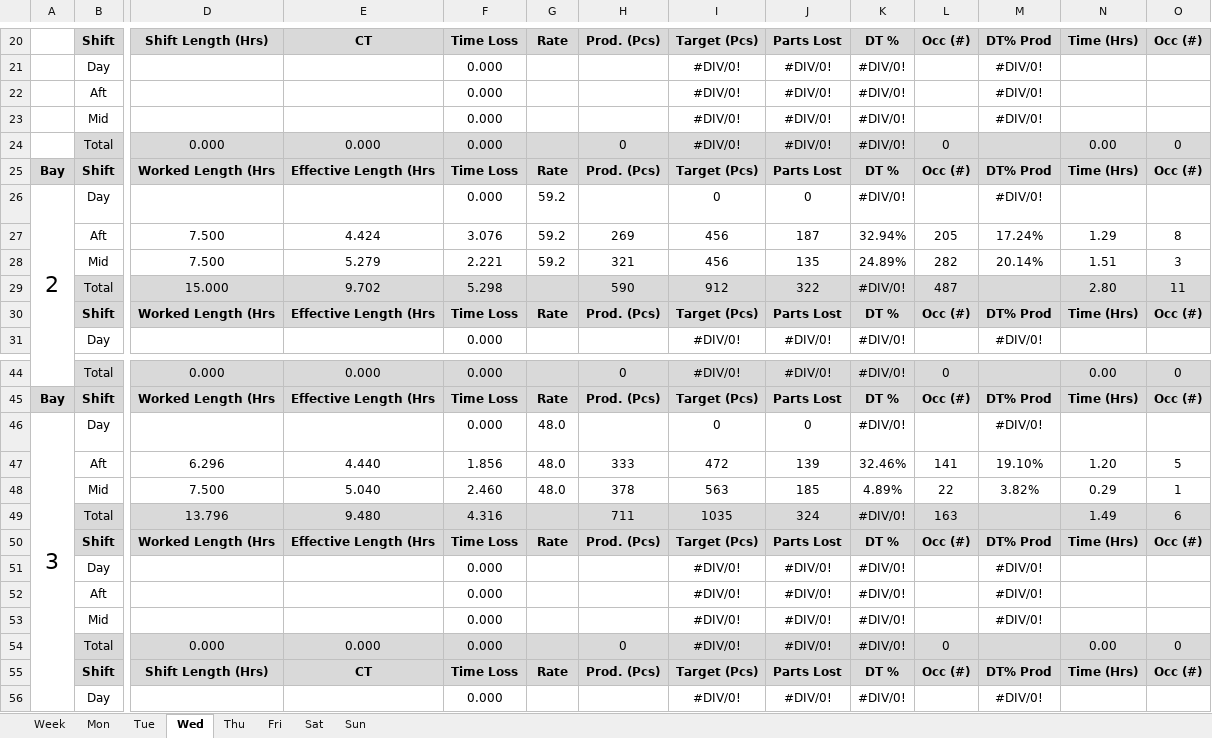
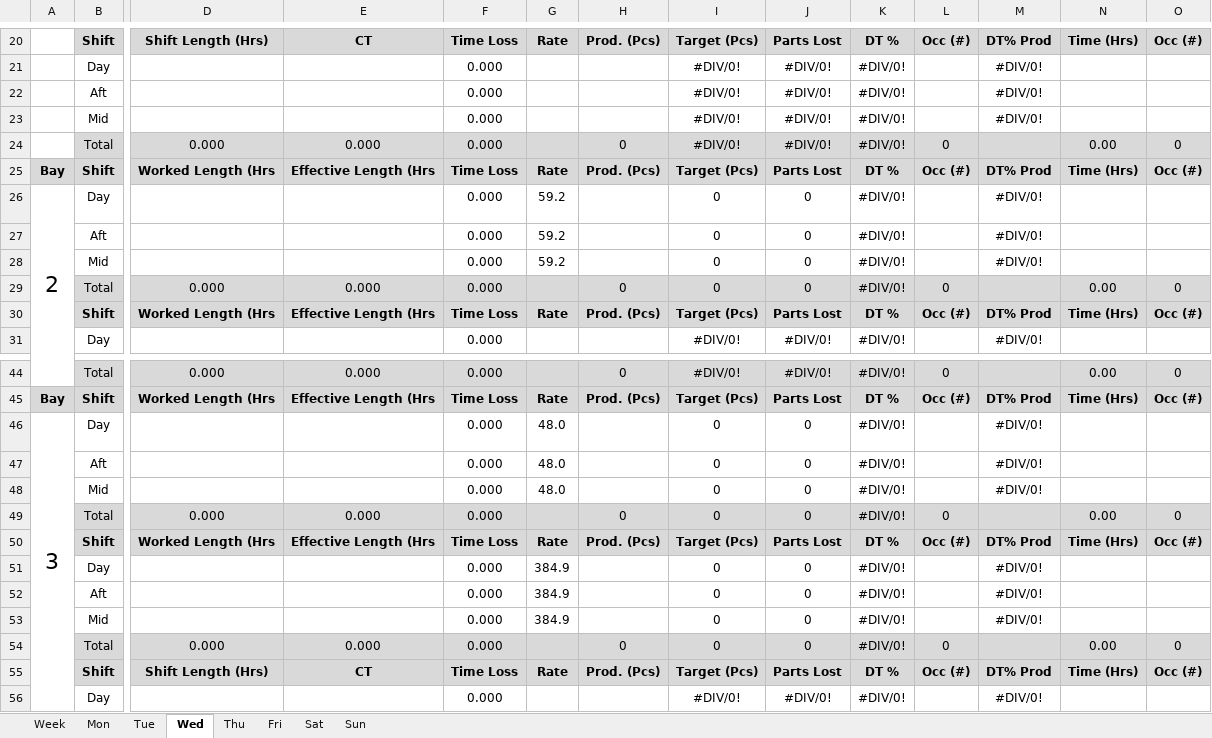
Before and after one commit to Henro1708/Production_monitoring_assistant, an Excel workbook: workingTable/shifts_table.xlsx, sheet Wed, drawn as a sheet; only a part is shown, gaps mark what is left out; values as stored, in another font and other column widths than the file's, no borders; removed rows and columns are numbered as before the commit, all else as after; rows hold the shown columns only; the diff covers the shown part only; the diff names each change by its address in the sheet, - before the commit and + after, or states it on an @@ line.

```diff
--- a/workingTable/shifts_table.xlsx (sheet Wed)
+++ b/workingTable/shifts_table.xlsx (sheet Wed)
-row 27:  | Aft | 7.500 | 4.424 | 3.076 | 59.2 | 269 | 456 | 187 | 32.94% | 205 | 17.24% | 1.29 | 8
-row 28:  | Mid | 7.500 | 5.279 | 2.221 | 59.2 | 321 | 456 | 135 | 24.89% | 282 | 20.14% | 1.51 | 3
-row 29:  | Total | 15.000 | 9.702 | 5.298 |  | 590 | 912 | 322 | #DIV/0! | 487 |  | 2.80 | 11
+row 27:  | Aft |  |  | 0.000 | 59.2 |  | 0 | 0 | #DIV/0! |  | #DIV/0!
+row 28:  | Mid |  |  | 0.000 | 59.2 |  | 0 | 0 | #DIV/0! |  | #DIV/0!
+row 29:  | Total | 0.000 | 0.000 | 0.000 |  | 0 | 0 | 0 | #DIV/0! | 0 |  | 0.00 | 0
-row 47:  | Aft | 6.296 | 4.440 | 1.856 | 48.0 | 333 | 472 | 139 | 32.46% | 141 | 19.10% | 1.20 | 5
-row 48:  | Mid | 7.500 | 5.040 | 2.460 | 48.0 | 378 | 563 | 185 | 4.89% | 22 | 3.82% | 0.29 | 1
-row 49:  | Total | 13.796 | 9.480 | 4.316 |  | 711 | 1035 | 324 | #DIV/0! | 163 |  | 1.49 | 6
+row 47:  | Aft |  |  | 0.000 | 48.0 |  | 0 | 0 | #DIV/0! |  | #DIV/0!
+row 48:  | Mid |  |  | 0.000 | 48.0 |  | 0 | 0 | #DIV/0! |  | #DIV/0!
+row 49:  | Total | 0.000 | 0.000 | 0.000 |  | 0 | 0 | 0 | #DIV/0! | 0 |  | 0.00 | 0
-G51:G53: (empty)
+G51:G53: 384.9
-I51:I53: #DIV/0!
+I51:I53: 0
-J51:J53: #DIV/0!
+J51:J53: 0
-row 54:  | Total | 0.000 | 0.000 | 0.000 |  | 0 | #DIV/0! | #DIV/0! | #DIV/0! | 0 |  | 0.00 | 0
+row 54:  | Total | 0.000 | 0.000 | 0.000 |  | 0 | 0 | 0 | #DIV/0! | 0 |  | 0.00 | 0
```
Also changed, not shown: 8 added rows, 8 removed rows and 17 edited cells elsewhere in this sheet, sheet Tue, sheet Mon, sheet Fri, sheet Sat, sheet Sun, sheet Thu, 1 more sheet, formulas that keep their value, Master_table.xlsx, 6 other files.
